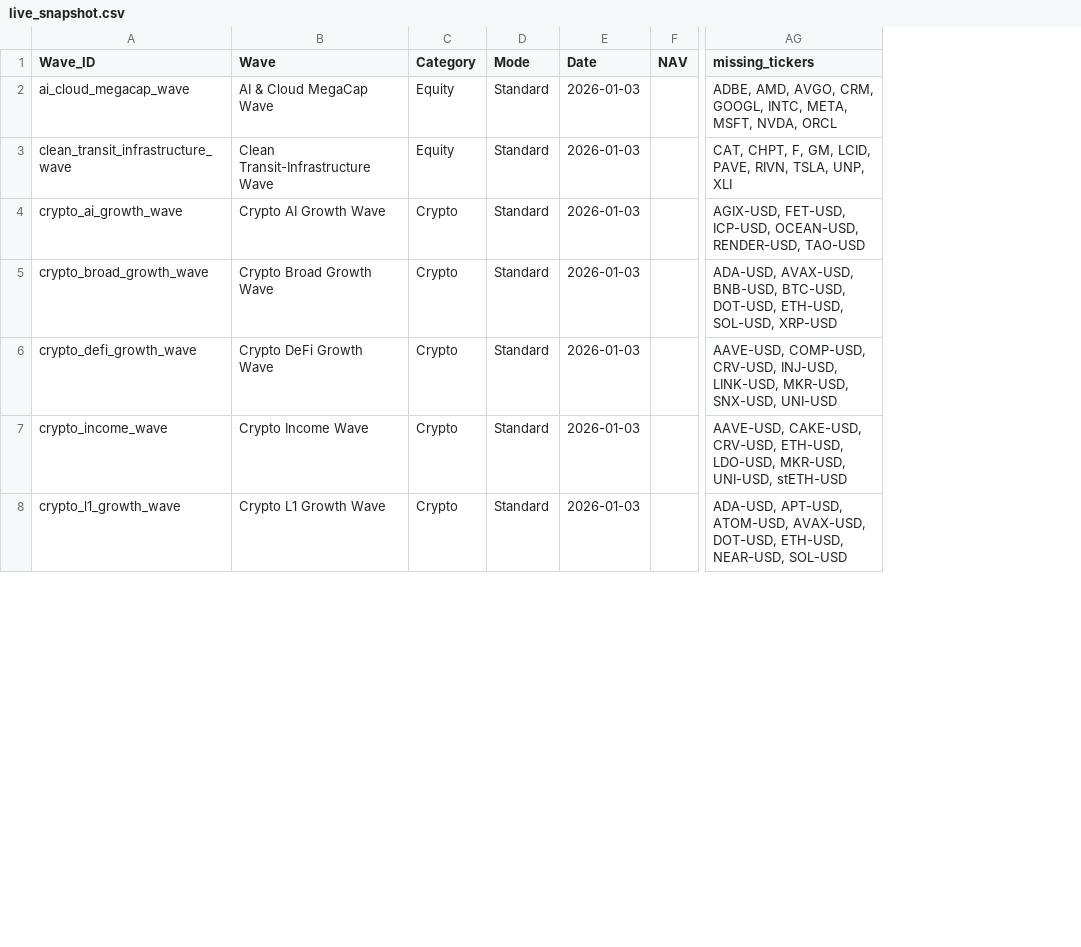
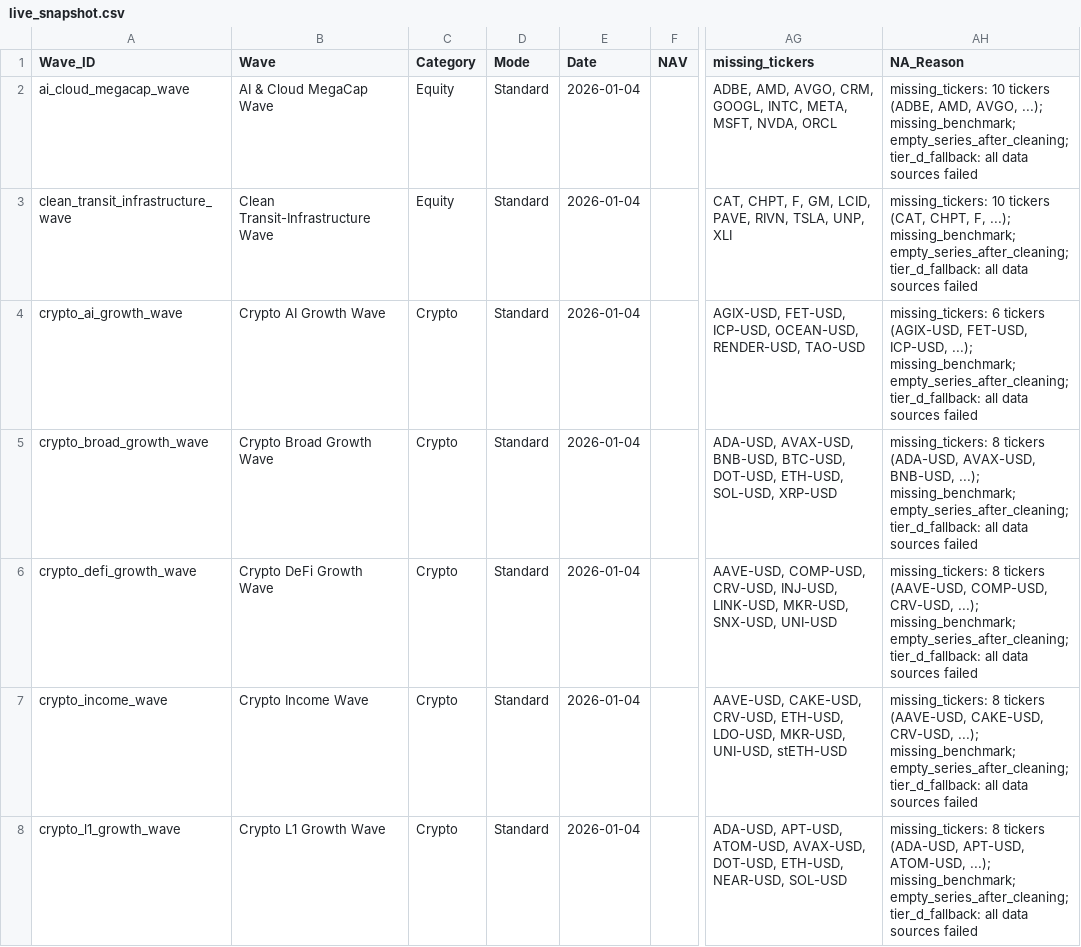
Before and after one commit to jasonheldman-creator/Waves-Simple, a CSV file: data/live_snapshot.csv, drawn as a sheet; only a part is shown, gaps mark what is left out; the diff covers the shown part only; the diff names each change by its address in the sheet, - before the commit and + after, or states it on an @@ line.

```diff
--- a/data/live_snapshot.csv
+++ b/data/live_snapshot.csv
+column AH (NA_Reason), rows 2-8: missing_tickers: 10 tickers (ADBE, AMD, AVGO, ...); missing_benchmark; empty_series_after_cleaning; tier_d_fallback: all data sources failed | missing_tickers: 10 tickers (CAT, CHPT, F, ...); missing_benchmark; empty_series_after_cleaning; tier_d_fallback: all data sources failed | missing_tickers: 6 tickers (AGIX-USD, FET-USD, ICP-USD, ...); missing_benchmark; empty_series_after_cleaning; tier_d_fallback: all data sources failed | missing_tickers: 8 tickers (ADA-USD, AVAX-USD, BNB-USD, ...); missing_benchmark; empty_series_after_cleaning; tier_d_fallback: all data sources failed | missing_tickers: 8 tickers (AAVE-USD, COMP-USD, CRV-USD, ...); missing_benchmark; empty_series_after_cleaning; tier_d_fallback: all data sources failed | missing_tickers: 8 tickers (AAVE-USD, CAKE-USD, CRV-USD, ...); missing_benchmark; empty_series_after_cleaning; tier_d_fallback: all data sources failed | missing_tickers: 8 tickers (ADA-USD, APT-USD, ATOM-USD, ...); missing_benchmark; empty_series_after_cleaning; tier_d_fallback: all data sources failed
-E2:E8 (Date): 2026-01-03
+E2:E8 (Date): 2026-01-04
```
Also changed, not shown: 22 edited cells elsewhere in this file, data/broken_tickers.csv, 3 other files.
